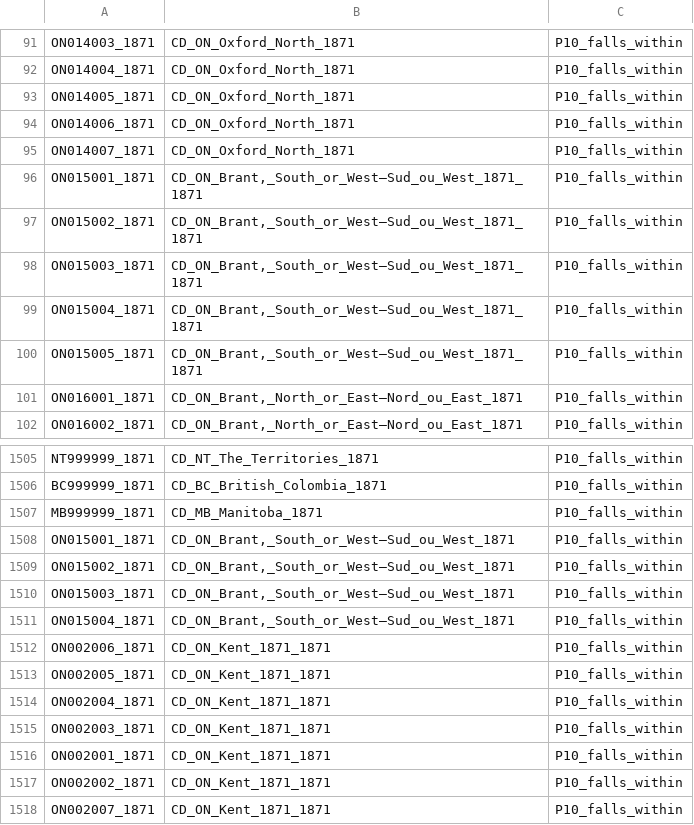
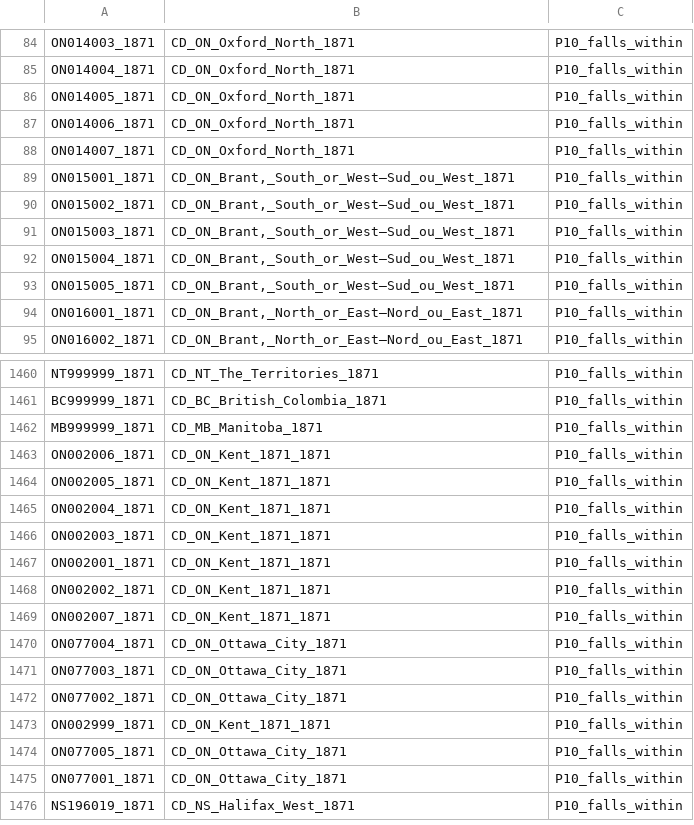
Before and after one commit to jburnford/Canada-History-Knowledge-Graph, a CSV file: neo4j_cidoc_crm_v2/p10_csd_within_cd_presence_1871.csv, drawn as a sheet; only a part is shown, gaps mark what is left out; the shorter side is filled out with more unchanged rows; the diff covers the shown part only.

```diff
--- a/neo4j_cidoc_crm_v2/p10_csd_within_cd_presence_1871.csv
+++ b/neo4j_cidoc_crm_v2/p10_csd_within_cd_presence_1871.csv
@@ -95,7 +88,7 @@ ON014006_1871,CD_ON_Oxford_North_1871,P10_falls_within
 ON014007_1871,CD_ON_Oxford_North_1871,P10_falls_within
-ON015001_1871,"CD_ON_Brant,_South_or_West—Sud_ou_West_1871_1871",P10_falls_within
-ON015002_1871,"CD_ON_Brant,_South_or_West—Sud_ou_West_1871_1871",P10_falls_within
-ON015003_1871,"CD_ON_Brant,_South_or_West—Sud_ou_West_1871_1871",P10_falls_within
-ON015004_1871,"CD_ON_Brant,_South_or_West—Sud_ou_West_1871_1871",P10_falls_within
-ON015005_1871,"CD_ON_Brant,_South_or_West—Sud_ou_West_1871_1871",P10_falls_within
+ON015001_1871,"CD_ON_Brant,_South_or_West—Sud_ou_West_1871",P10_falls_within
+ON015002_1871,"CD_ON_Brant,_South_or_West—Sud_ou_West_1871",P10_falls_within
+ON015003_1871,"CD_ON_Brant,_South_or_West—Sud_ou_West_1871",P10_falls_within
+ON015004_1871,"CD_ON_Brant,_South_or_West—Sud_ou_West_1871",P10_falls_within
+ON015005_1871,"CD_ON_Brant,_South_or_West—Sud_ou_West_1871",P10_falls_within
 ON016001_1871,"CD_ON_Brant,_North_or_East—Nord_ou_East_1871",P10_falls_within
@@ -1507,6 +1462,2 @@ BC999999_1871,CD_BC_British_Colombia_1871,P10_falls_within
 MB999999_1871,CD_MB_Manitoba_1871,P10_falls_within
-ON015001_1871,"CD_ON_Brant,_South_or_West—Sud_ou_West_1871",P10_falls_within
-ON015002_1871,"CD_ON_Brant,_South_or_West—Sud_ou_West_1871",P10_falls_within
-ON015003_1871,"CD_ON_Brant,_South_or_West—Sud_ou_West_1871",P10_falls_within
-ON015004_1871,"CD_ON_Brant,_South_or_West—Sud_ou_West_1871",P10_falls_within
 ON002006_1871,CD_ON_Kent_1871_1871,P10_falls_within
```
Also changed, not shown: 45 removed rows elsewhere in this file, neo4j_cidoc_crm_v2/cd_lineage.csv, neo4j_cidoc_crm_v2/e53_qid_xref.csv, 44 other files.
